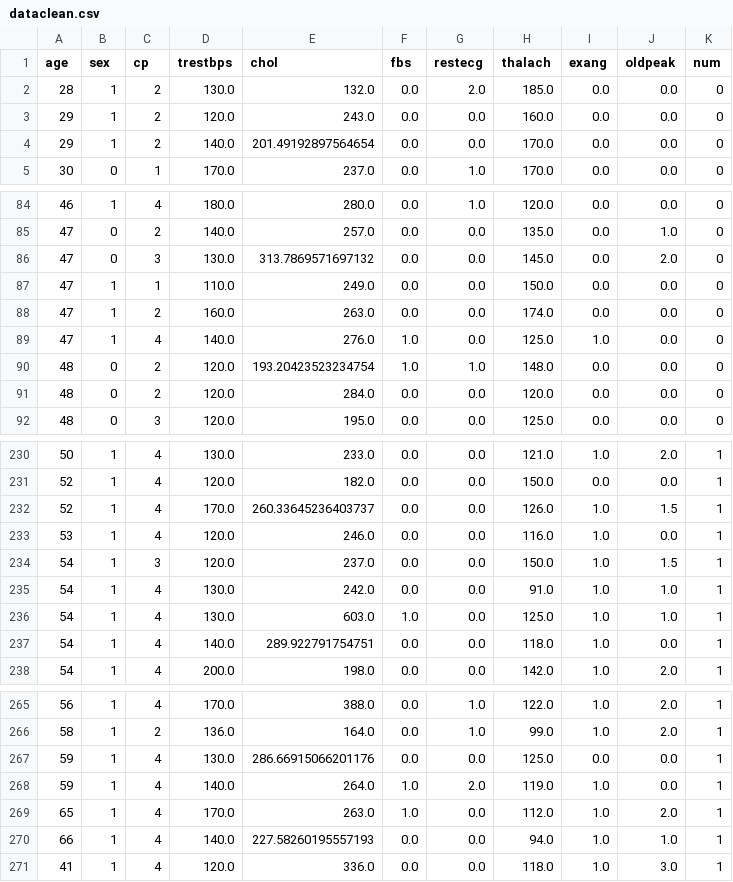
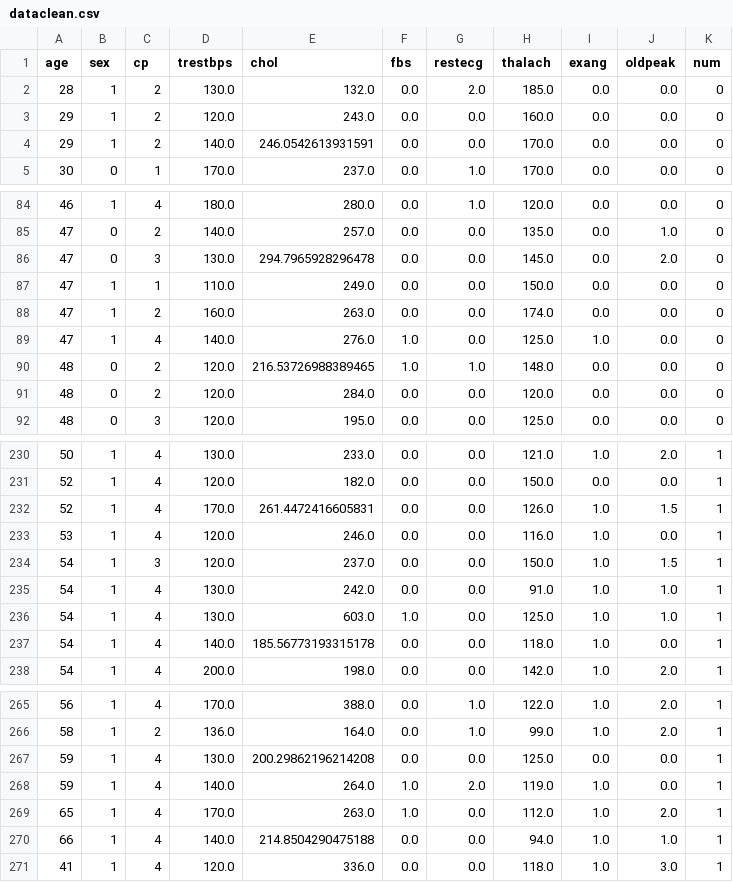
Before and after one commit to cyrilvincent/datascience, a CSV file: data/heartdisease/dataclean.csv, drawn as a sheet; only a part is shown, gaps mark what is left out; the diff covers the shown part only.

```diff
--- a/data/heartdisease/dataclean.csv
+++ b/data/heartdisease/dataclean.csv
@@ -3,3 +3,3 @@ age,sex,cp,trestbps,chol,fbs,restecg,thalach,exang,oldpeak,num
 29,1,2,120.0,243.0,0.0,0.0,160.0,0.0,0.0,0
-29,1,2,140.0,201.49192897564654,0.0,0.0,170.0,0.0,0.0,0
+29,1,2,140.0,246.0542613931591,0.0,0.0,170.0,0.0,0.0,0
 30,0,1,170.0,237.0,0.0,1.0,170.0,0.0,0.0,0
@@ -85,3 +85,3 @@ age,sex,cp,trestbps,chol,fbs,restecg,thalach,exang,oldpeak,num
 47,0,2,140.0,257.0,0.0,0.0,135.0,0.0,1.0,0
-47,0,3,130.0,313.7869571697132,0.0,0.0,145.0,0.0,2.0,0
+47,0,3,130.0,294.7965928296478,0.0,0.0,145.0,0.0,2.0,0
 47,1,1,110.0,249.0,0.0,0.0,150.0,0.0,0.0,0
@@ -89,3 +89,3 @@ age,sex,cp,trestbps,chol,fbs,restecg,thalach,exang,oldpeak,num
 47,1,4,140.0,276.0,1.0,0.0,125.0,1.0,0.0,0
-48,0,2,120.0,193.20423523234754,1.0,1.0,148.0,0.0,0.0,0
+48,0,2,120.0,216.53726988389465,1.0,1.0,148.0,0.0,0.0,0
 48,0,2,120.0,284.0,0.0,0.0,120.0,0.0,0.0,0
@@ -231,3 +231,3 @@ age,sex,cp,trestbps,chol,fbs,restecg,thalach,exang,oldpeak,num
 52,1,4,120.0,182.0,0.0,0.0,150.0,0.0,0.0,1
-52,1,4,170.0,260.33645236403737,0.0,0.0,126.0,1.0,1.5,1
+52,1,4,170.0,261.4472416605831,0.0,0.0,126.0,1.0,1.5,1
 53,1,4,120.0,246.0,0.0,0.0,116.0,1.0,0.0,1
@@ -236,3 +236,3 @@ age,sex,cp,trestbps,chol,fbs,restecg,thalach,exang,oldpeak,num
 54,1,4,130.0,603.0,1.0,0.0,125.0,1.0,1.0,1
-54,1,4,140.0,289.922791754751,0.0,0.0,118.0,1.0,0.0,1
+54,1,4,140.0,185.56773193315178,0.0,0.0,118.0,1.0,0.0,1
 54,1,4,200.0,198.0,0.0,0.0,142.0,1.0,2.0,1
@@ -266,6 +266,6 @@ age,sex,cp,trestbps,chol,fbs,restecg,thalach,exang,oldpeak,num
 58,1,2,136.0,164.0,0.0,1.0,99.0,1.0,2.0,1
-59,1,4,130.0,286.66915066201176,0.0,0.0,125.0,0.0,0.0,1
+59,1,4,130.0,200.29862196214208,0.0,0.0,125.0,0.0,0.0,1
 59,1,4,140.0,264.0,1.0,2.0,119.0,1.0,0.0,1
 65,1,4,170.0,263.0,1.0,0.0,112.0,1.0,2.0,1
-66,1,4,140.0,227.58260195557193,0.0,0.0,94.0,1.0,1.0,1
+66,1,4,140.0,214.8504290475188,0.0,0.0,94.0,1.0,1.0,1
 41,1,4,120.0,336.0,0.0,0.0,118.0,1.0,3.0,1
```
Also changed, not shown: 16 edited cells elsewhere in this file, 1 other file.
